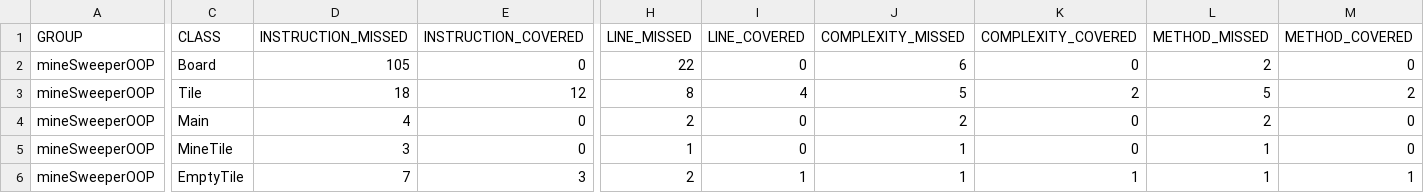
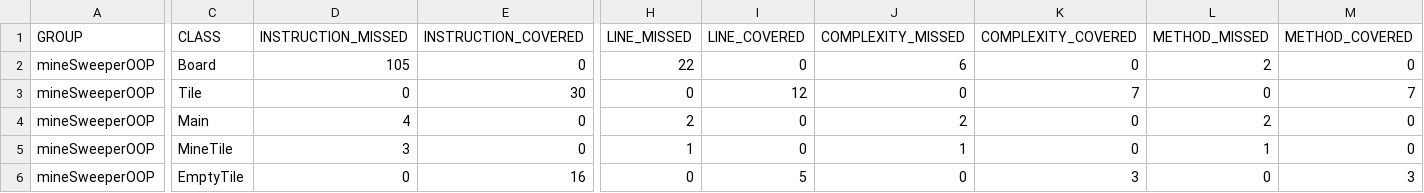
Before and after one commit to ABMKahtan/minesweeperOOP, a CSV file: target/site/jacoco/jacoco.csv, drawn as a sheet; only a part is shown, gaps mark what is left out; the diff names each change by its address in the sheet, - before the commit and + after, or states it on an @@ line.

```diff
--- a/target/site/jacoco/jacoco.csv
+++ b/target/site/jacoco/jacoco.csv
-D3 (INSTRUCTION_MISSED): 18
+D3 (INSTRUCTION_MISSED): 0
-E3 (INSTRUCTION_COVERED): 12
+E3 (INSTRUCTION_COVERED): 30
-H3 (LINE_MISSED): 8
+H3 (LINE_MISSED): 0
-I3 (LINE_COVERED): 4
+I3 (LINE_COVERED): 12
-J3 (COMPLEXITY_MISSED): 5
+J3 (COMPLEXITY_MISSED): 0
-K3 (COMPLEXITY_COVERED): 2
+K3 (COMPLEXITY_COVERED): 7
-L3 (METHOD_MISSED): 5
+L3 (METHOD_MISSED): 0
-M3 (METHOD_COVERED): 2
+M3 (METHOD_COVERED): 7
-D6 (INSTRUCTION_MISSED): 7
+D6 (INSTRUCTION_MISSED): 0
-E6 (INSTRUCTION_COVERED): 3
+E6 (INSTRUCTION_COVERED): 16
-H6 (LINE_MISSED): 2
+H6 (LINE_MISSED): 0
-I6 (LINE_COVERED): 1
+I6 (LINE_COVERED): 5
-J6 (COMPLEXITY_MISSED): 1
+J6 (COMPLEXITY_MISSED): 0
-K6 (COMPLEXITY_COVERED): 1
+K6 (COMPLEXITY_COVERED): 3
-L6 (METHOD_MISSED): 1
+L6 (METHOD_MISSED): 0
-M6 (METHOD_COVERED): 1
+M6 (METHOD_COVERED): 3
```
Also changed, not shown: 16 other files.
